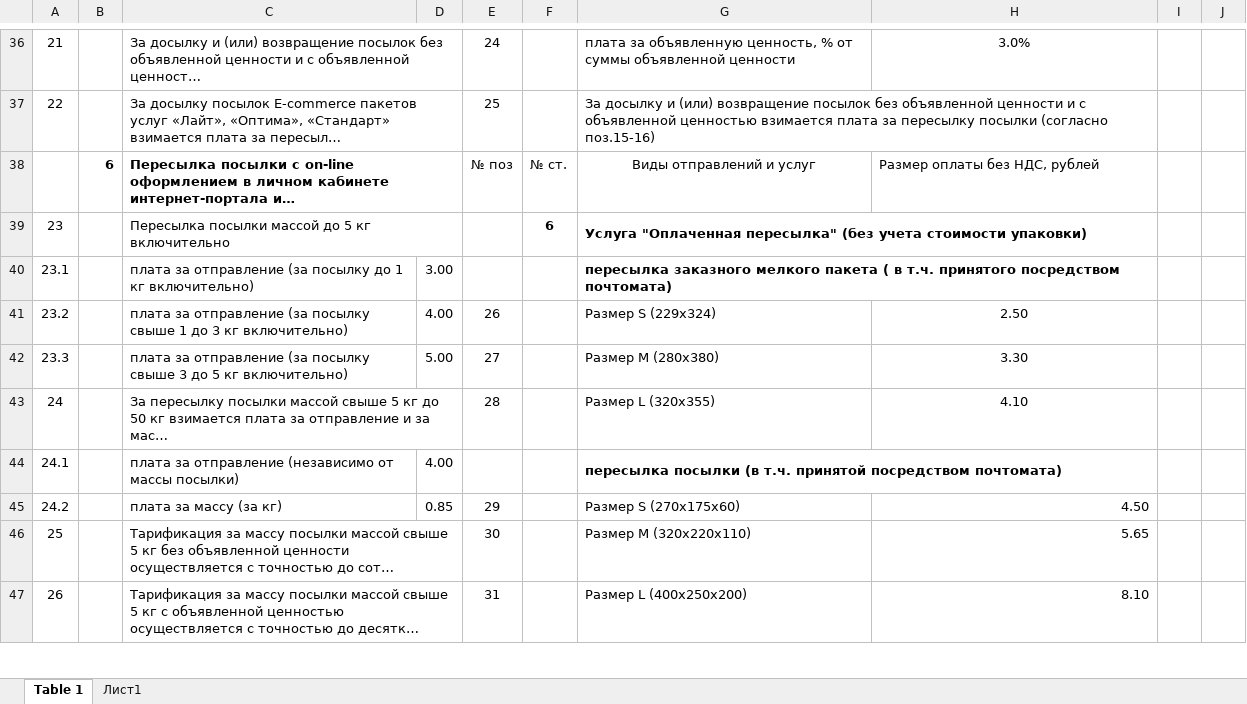
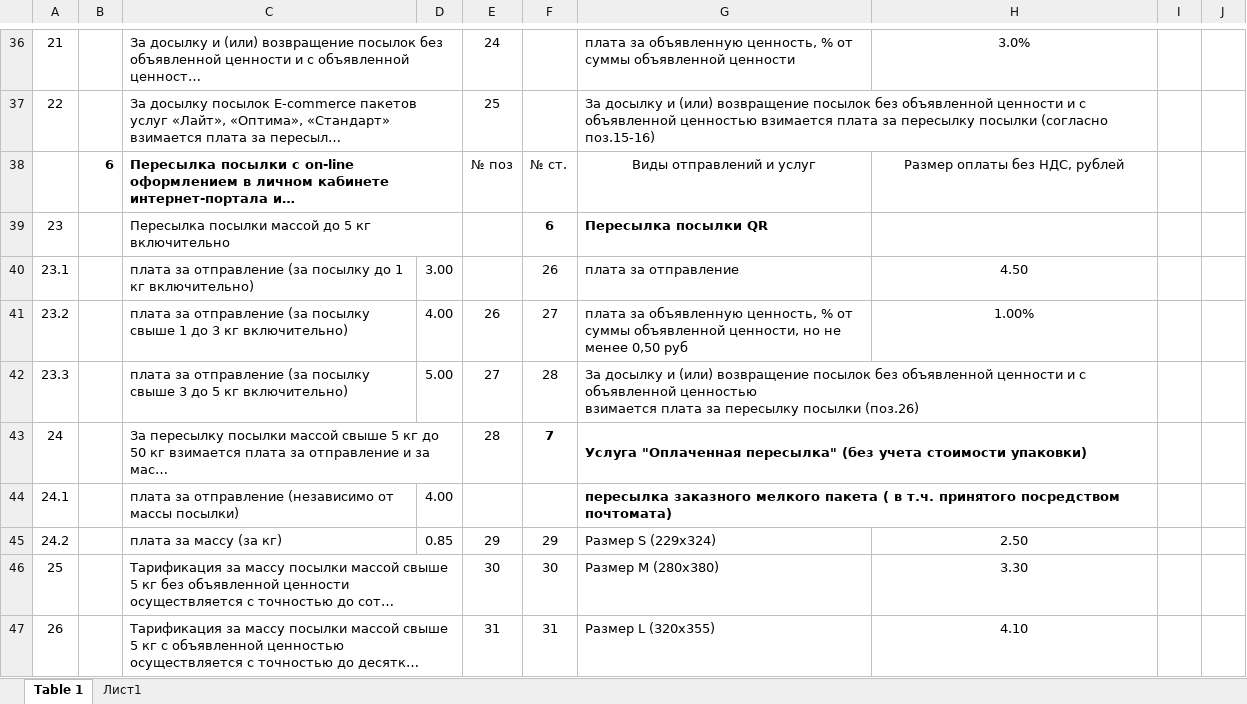
Before and after one commit to AlenaYurevich/Postcalc3, an Excel workbook: calc/files/letter2.xlsx, sheet Table 1, drawn as a sheet; only a part is shown, gaps mark what is left out; long unchanged cells end in …; values as stored, in another font and other column widths than the file's, no borders; removed rows and columns are numbered as before the commit, all else as after; ↵ is a line break in a cell; the diff covers the shown part only; the diff names each change by its address in the sheet, - before the commit and + after, or states it on an @@ line.

```diff
--- a/calc/files/letter2.xlsx (sheet Table 1)
+++ b/calc/files/letter2.xlsx (sheet Table 1)
-H38 alignment: left
+H38 alignment: center
-G39: Услуга "Оплаченная пересылка" (без учета стоимости упаковки)
+G39: Пересылка посылки QR
-G39:H39 merged
-F40: (empty)
+F40: 26
-G40: пересылка заказного мелкого пакета ( в т.ч. принятого посредством почтомата)
+G40: плата за отправление
-G40 bold: on
+G40 bold: off
-G40:H40 merged
-H40: (empty)
+H40: 4.50
-F41: (empty)
+F41: 27
-G41: Размер S (229х324)
+G41: плата за объявленную ценность, % от суммы объявленной ценности, но не менее 0,50 руб
-H41: 2.50
+H41: 1.00%
-F42: (empty)
+F42: 28
-G42: Размер M (280х380)
+G42: За досылку и (или) возвращение посылок без объявленной ценности и с объявленной ценностью ↵ взимается плата за пересылку посылки (поз.26)
+G42:H42 merged
-H42: 3.30
+H42: (empty)
-F43: (empty)
+F43: 7
-G43: Размер L (320х355)
+G43: Услуга "Оплаченная пересылка" (без учета стоимости упаковки)
-G43 bold: off
+G43 bold: on
+G43:H43 merged
-H43: 4.10
+H43: (empty)
-G44: пересылка посылки (в т.ч. принятой посредством почтомата)
+G44: пересылка заказного мелкого пакета ( в т.ч. принятого посредством почтомата)
-F45: (empty)
+F45: 29
-G45: Размер S (270х175х60)
+G45: Размер S (229х324)
-H45: 4.50
+H45: 2.50
-H45:H47 alignment: right
+H45:H47 alignment: center
-F46: (empty)
+F46: 30
-G46: Размер M (320х220х110)
+G46: Размер M (280х380)
-H46: 5.65
+H46: 3.30
-F47: (empty)
+F47: 31
-G47: Размер L (400х250х200)
+G47: Размер L (320х355)
-H47: 8.10
+H47: 4.10
```
Also changed, not shown: 2 added rows, 2 removed rows, 86 edited cells, cell formats and merged cells elsewhere in this sheet, calc/files/letter_int.xlsx, calc/files/parcel_int.xlsx, 7 other files.
